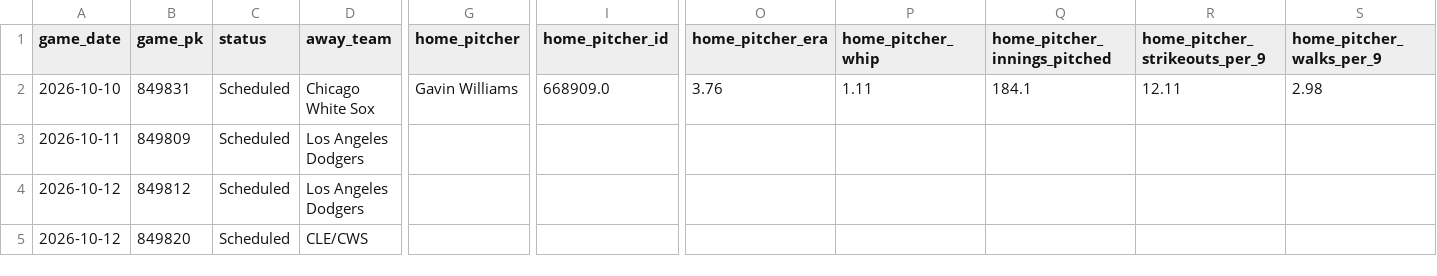
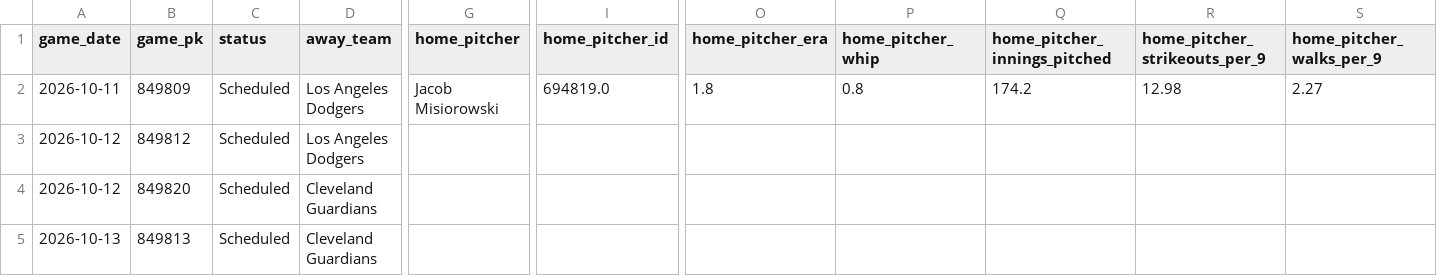
Before and after one commit to minasyan222-glitch/requirements.txt, a CSV file: data/raw/mlb/mlb_upcoming_schedule.csv, drawn as a sheet; only a part is shown, gaps mark what is left out; removed rows and columns are numbered as before the commit, all else as after; rows hold the shown columns only; the diff names each change by its address in the sheet, - before the commit and + after, or states it on an @@ line.

```diff
--- a/data/raw/mlb/mlb_upcoming_schedule.csv
+++ b/data/raw/mlb/mlb_upcoming_schedule.csv
-row 2: 2026-10-10 | 849831 | Scheduled | Chicago White Sox | Gavin Williams | 668909.0 | 3.76 | 1.11 | 184.1 | 12.11 | 2.98
-G2 (home_pitcher): (empty)
+G2 (home_pitcher): Jacob Misiorowski
-I2 (home_pitcher_id): (empty)
+I2 (home_pitcher_id): 694819.0
-O2 (home_pitcher_era): (empty)
+O2 (home_pitcher_era): 1.8
-P2 (home_pitcher_whip): (empty)
+P2 (home_pitcher_whip): 0.8
-Q2 (home_pitcher_innings_pitched): (empty)
+Q2 (home_pitcher_innings_pitched): 174.2
-R2 (home_pitcher_strikeouts_per_9): (empty)
+R2 (home_pitcher_strikeouts_per_9): 12.98
-S2 (home_pitcher_walks_per_9): (empty)
+S2 (home_pitcher_walks_per_9): 2.27
-D4 (away_team): CLE/CWS
+D4 (away_team): Cleveland Guardians
+row 5: 2026-10-13 | 849813 | Scheduled | Cleveland Guardians
```
Also changed, not shown: predictions/mlb_predictions.csv, 2 other files.
